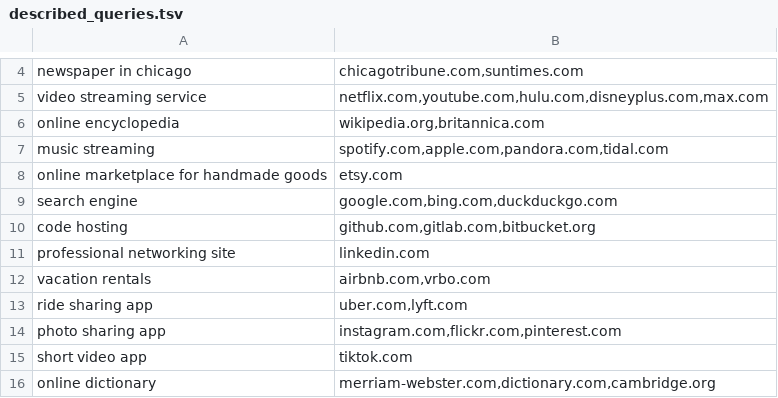
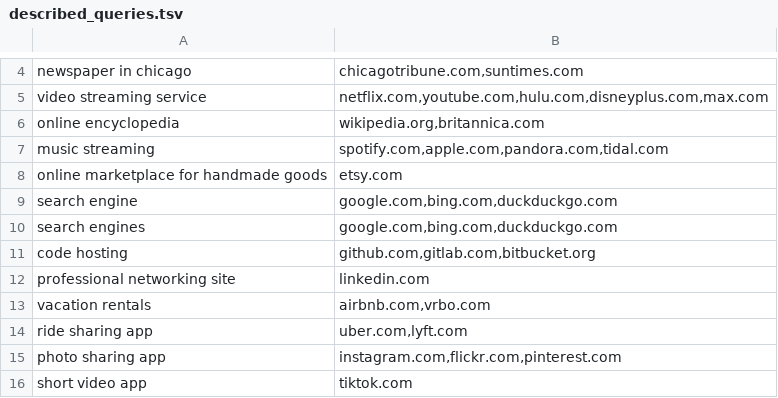
Before and after one commit to SueHeir/plumb-search, a TSV file: eval/described_queries.tsv, drawn as a sheet; only a part is shown, gaps mark what is left out; the shorter side is filled out with more unchanged rows.

```diff
--- a/eval/described_queries.tsv
+++ b/eval/described_queries.tsv
@@ -9,2 +9,3 @@ online marketplace for handmade goods	etsy.com
 search engine	google.com,bing.com,duckduckgo.com
+search engines	google.com,bing.com,duckduckgo.com
 code hosting	github.com,gitlab.com,bitbucket.org
```
Also changed, not shown: 6 other files.
